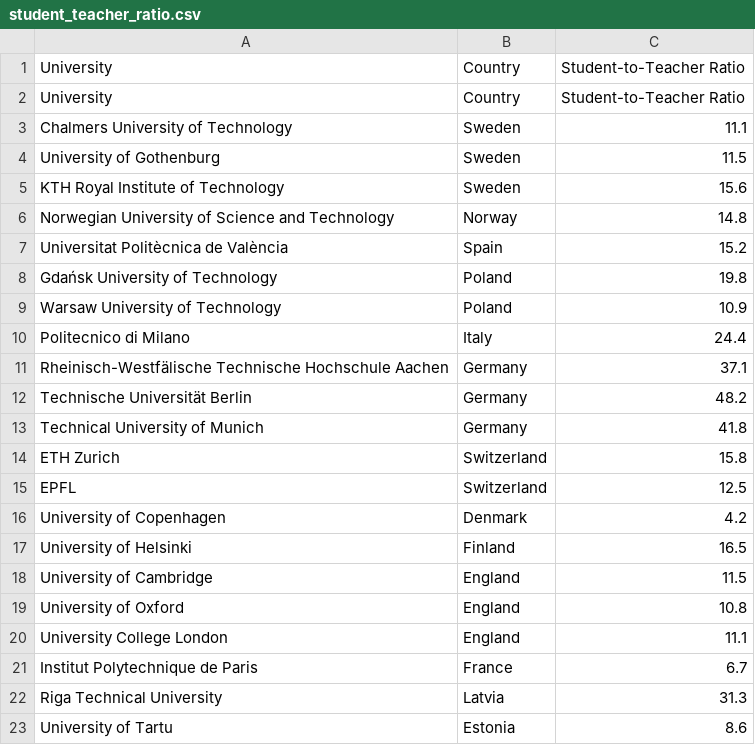
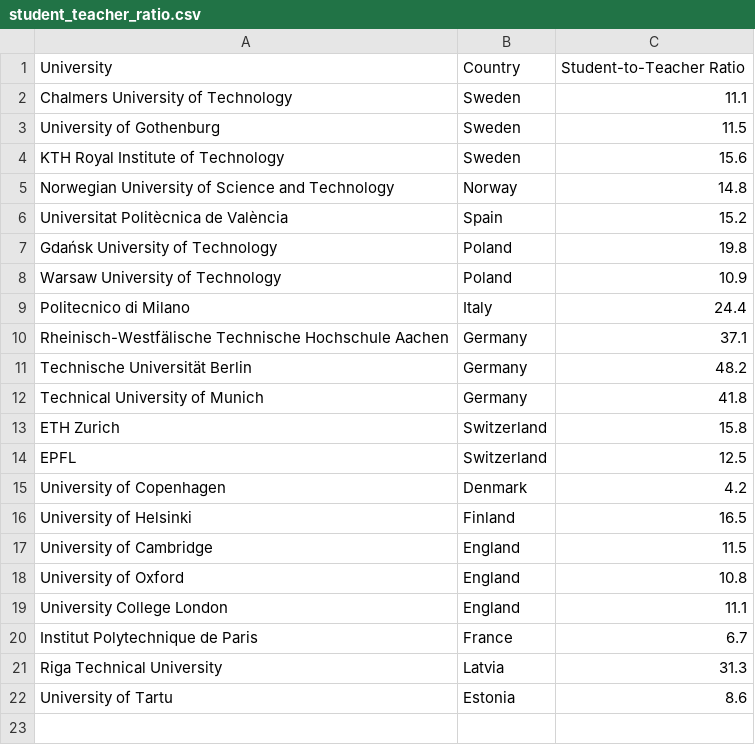
Before and after one commit to Sebbe213/Survey-of-CSE-Education-in-Sweden-and-parts-of-Europe, a CSV file: Student_teacher_ratio/student_teacher_ratio.csv, drawn as a sheet.

Commit message:
Update student_teacher_ratio.csv

```diff
--- a/Student_teacher_ratio/student_teacher_ratio.csv
+++ b/Student_teacher_ratio/student_teacher_ratio.csv
@@ -1,3 +1,2 @@
 University,Country,Student-to-Teacher Ratio
-University,Country,Student-to-Teacher Ratio
 Chalmers University of Technology,Sweden,11.1
```
